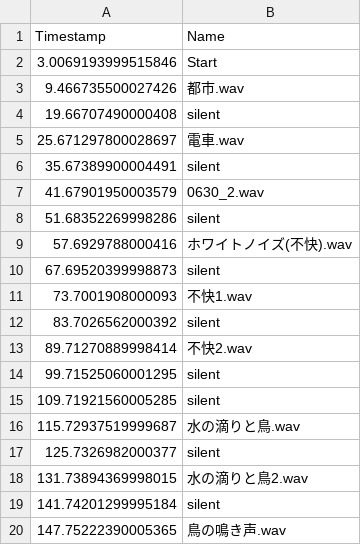
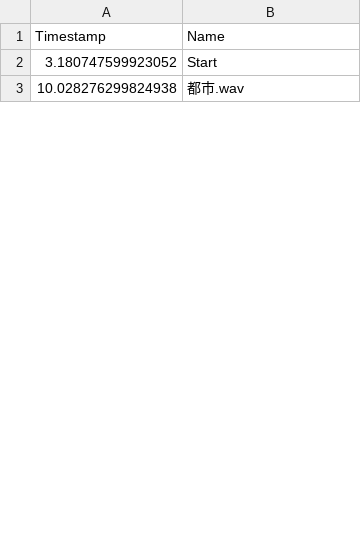
Before and after one commit to wakki-0123/sound_jikken, a CSV file: time_log_voice.csv, drawn as a sheet; only a part is shown; the diff covers the shown part only.

```diff
--- a/time_log_voice.csv
+++ b/time_log_voice.csv
@@ -1,20 +1,3 @@
 Timestamp,Name
-3.0069193999515846,Start
-9.466735500027426,都市.wav
-19.66707490000408,silent
-25.671297800028697,電車.wav
-35.67389900004491,silent
-41.67901950003579,0630_2.wav
-51.68352269998286,silent
-57.6929788000416,ホワイトノイズ(不快).wav
-67.69520399998873,silent
-73.7001908000093,不快1.wav
-83.7026562000392,silent
-89.71270889998414,不快2.wav
-99.71525060001295,silent
-109.71921560005285,silent
-115.72937519999687,水の滴りと鳥.wav
-125.7326982000377,silent
-131.73894369998015,水の滴りと鳥2.wav
-141.74201299995184,silent
-147.75222390005365,鳥の鳴き声.wav
+3.180747599923052,Start
+10.028276299824938,都市.wav
```
Also changed, not shown: 17 added rows, 20 removed rows and 3 edited cells elsewhere in this file, 1 other file.
